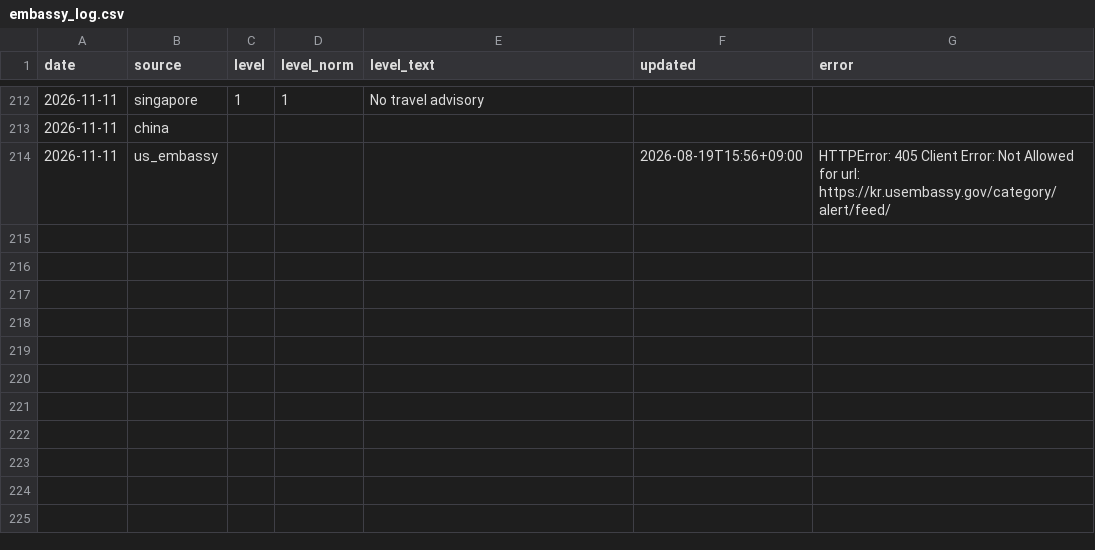
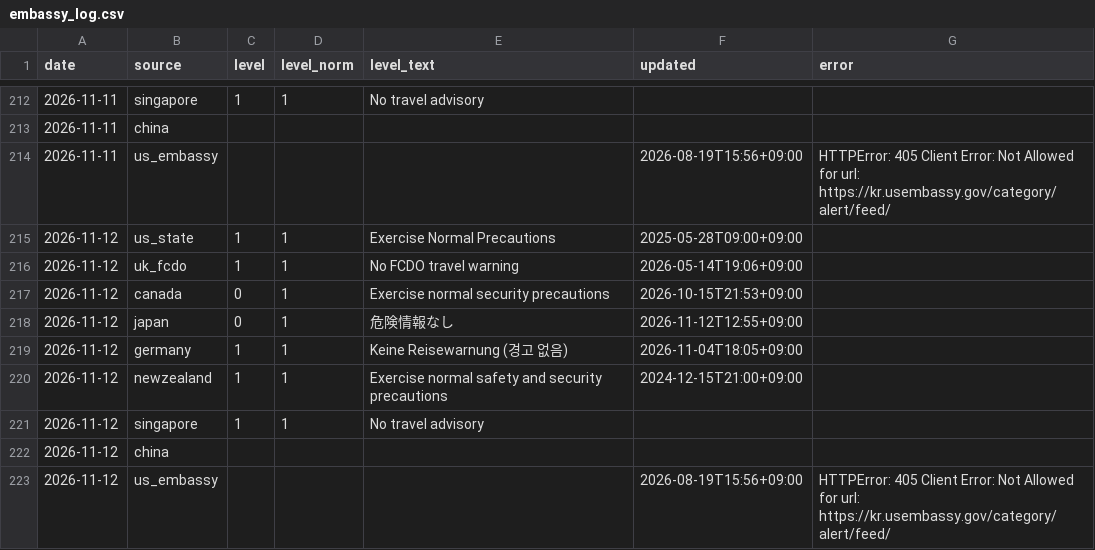
Before and after one commit to gamensound-spec/war-alert, a CSV file: data/embassy_log.csv, drawn as a sheet; only a part is shown, gaps mark what is left out; the diff names each change by its address in the sheet, - before the commit and + after, or states it on an @@ line.

```diff
--- a/data/embassy_log.csv
+++ b/data/embassy_log.csv
+row 215: 2026-11-12 | us_state | 1 | 1 | Exercise Normal Precautions | 2025-05-28T09:00+09:00
+row 216: 2026-11-12 | uk_fcdo | 1 | 1 | No FCDO travel warning | 2026-05-14T19:06+09:00
+row 217: 2026-11-12 | canada | 0 | 1 | Exercise normal security precautions | 2026-10-15T21:53+09:00
+row 218: 2026-11-12 | japan | 0 | 1 | 危険情報なし | 2026-11-12T12:55+09:00
+row 219: 2026-11-12 | germany | 1 | 1 | Keine Reisewarnung (경고 없음) | 2026-11-04T18:05+09:00
+row 220: 2026-11-12 | newzealand | 1 | 1 | Exercise normal safety and security precautions | 2024-12-15T21:00+09:00
+row 221: 2026-11-12 | singapore | 1 | 1 | No travel advisory
+row 222: 2026-11-12 | china
+row 223: 2026-11-12 | us_embassy |  |  |  | 2026-08-19T15:56+09:00 | HTTPError: 405 Client Error: Not Allowed for url: https://kr.usembassy.gov/category/alert/feed/
```
Also changed, not shown: data/hotel_prices.csv, data/news_gkg_daily.csv, 12 other files.
